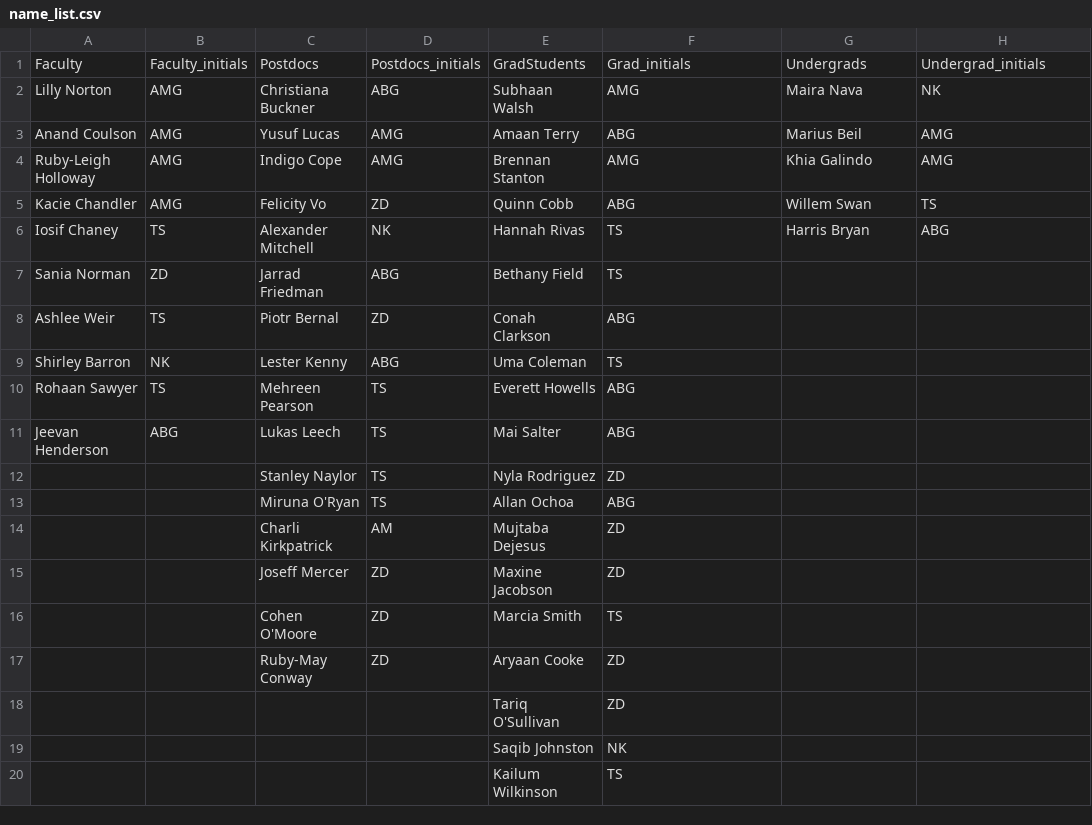
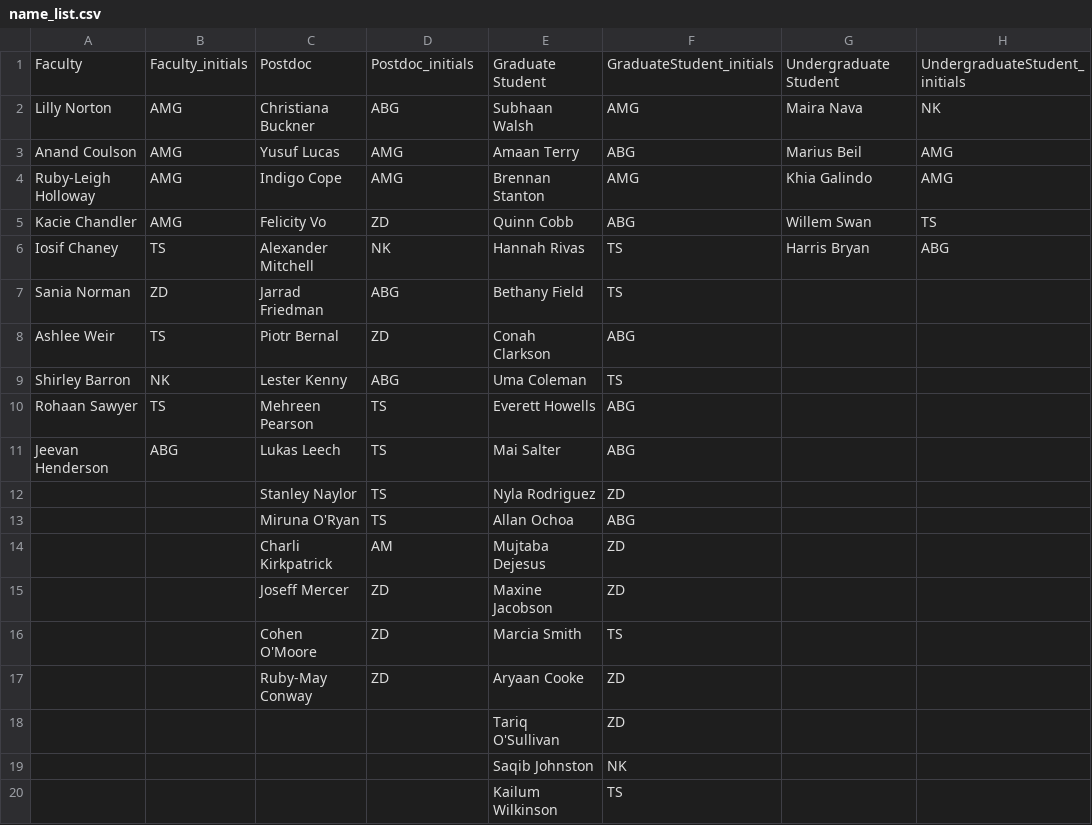
Before and after one commit to CIERA-Northwestern/JEDI_ext_mentorship, a CSV file: data/alpha1/name_list.csv, drawn as a sheet.

```diff
--- a/data/alpha1/name_list.csv
+++ b/data/alpha1/name_list.csv
@@ -1,2 +1,2 @@
-Faculty,Faculty_initials,Postdocs,Postdocs_initials,GradStudents,Grad_initials,Undergrads,Undergrad_initials
+Faculty,Faculty_initials,Postdoc,Postdoc_initials,Graduate Student,GraduateStudent_initials,Undergraduate Student,UndergraduateStudent_initials
 Lilly Norton,AMG,Christiana Buckner,ABG,Subhaan Walsh,AMG,Maira Nava,NK
```
Also changed, not shown: data/alpha2/mentees.csv, data/alpha2/mentors.csv, 6 other files.
